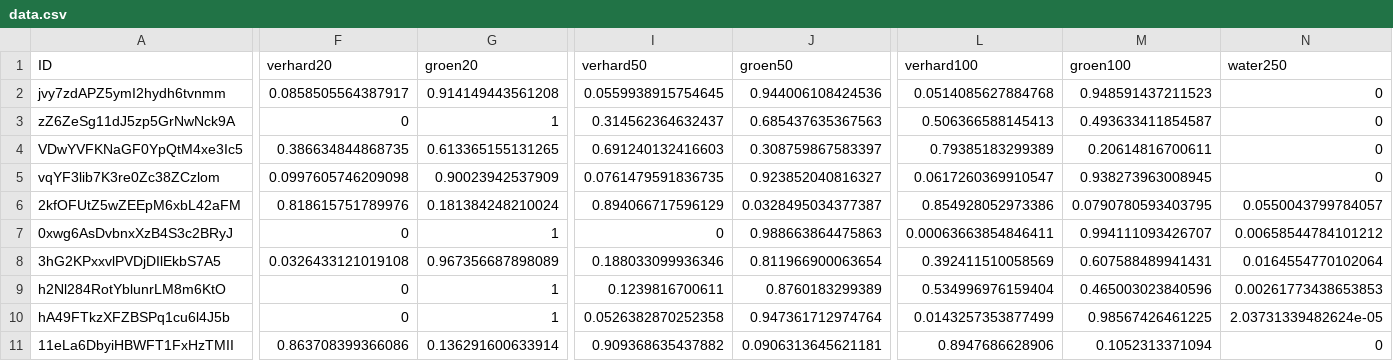
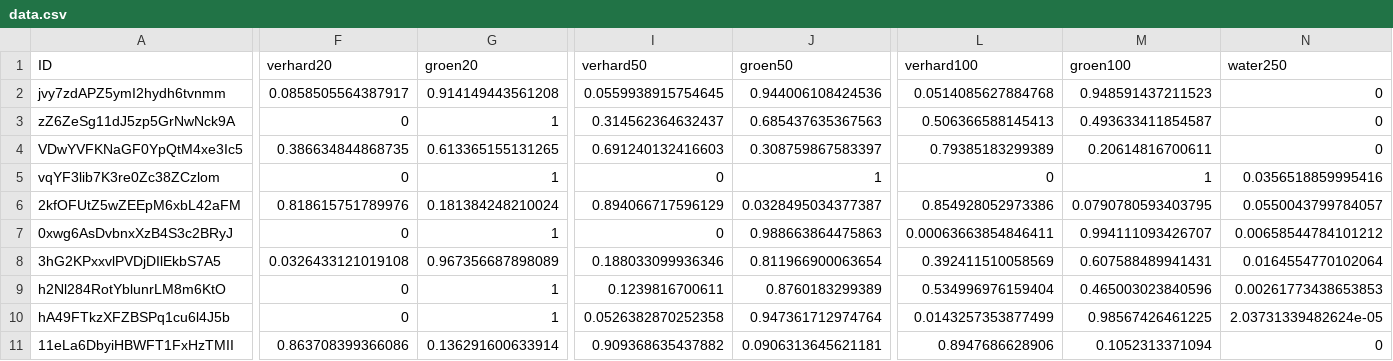
Before and after one commit to bmesuere/vlinder, a CSV file: api/data.csv, drawn as a sheet; only a part is shown, gaps mark what is left out; the diff covers the shown part only; the diff names each change by its address in the sheet, - before the commit and + after, or states it on an @@ line.

Commit message:
Update land use vlinder4

```diff
--- a/api/data.csv
+++ b/api/data.csv
-F5 (verhard20): 0.0997605746209098
+F5 (verhard20): 0
-G5 (groen20): 0.90023942537909
+G5 (groen20): 1
-I5 (verhard50): 0.0761479591836735
+I5 (verhard50): 0
-J5 (groen50): 0.923852040816327
+J5 (groen50): 1
-L5 (verhard100): 0.0617260369910547
+L5 (verhard100): 0
-M5 (groen100): 0.938273963008945
+M5 (groen100): 1
-N5 (water250): 0
+N5 (water250): 0.0356518859995416
```
Also changed, not shown: 5 edited cells elsewhere in this file.
